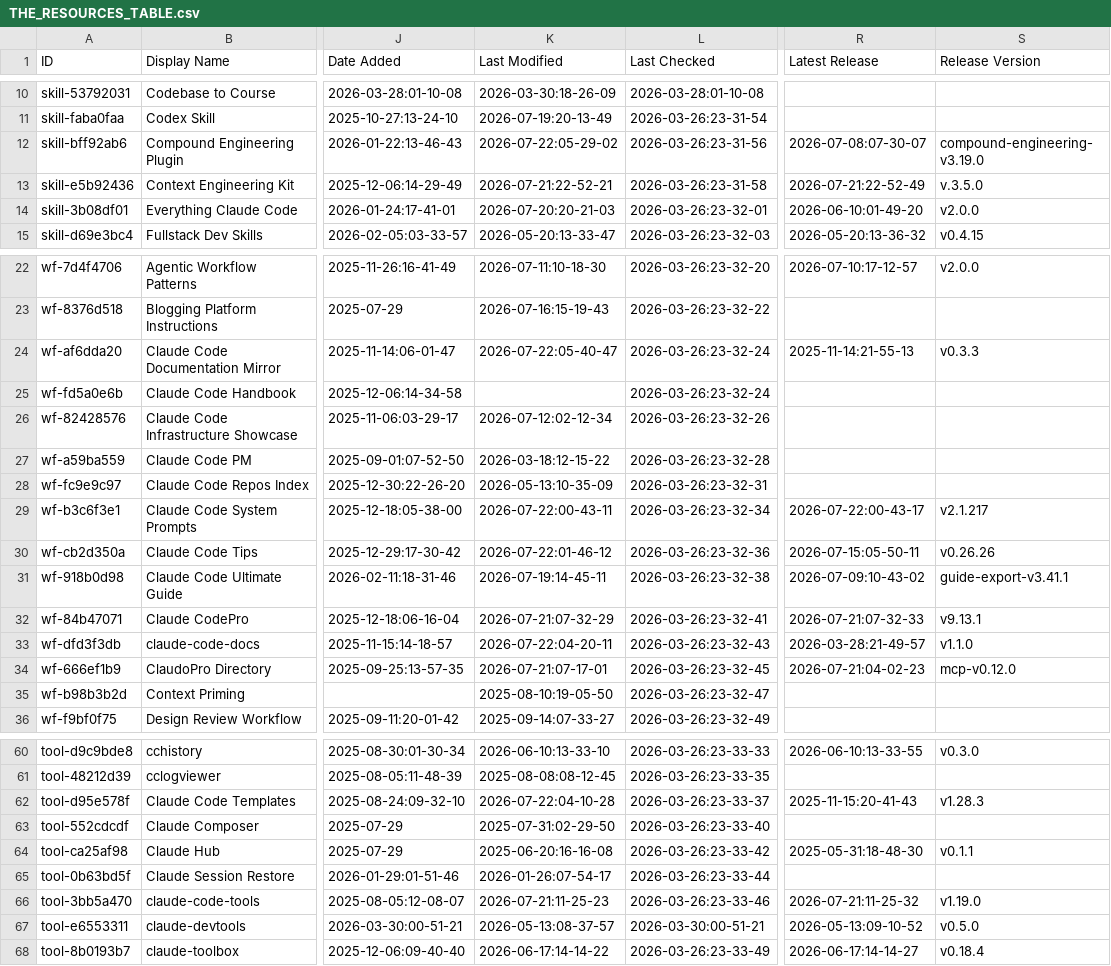
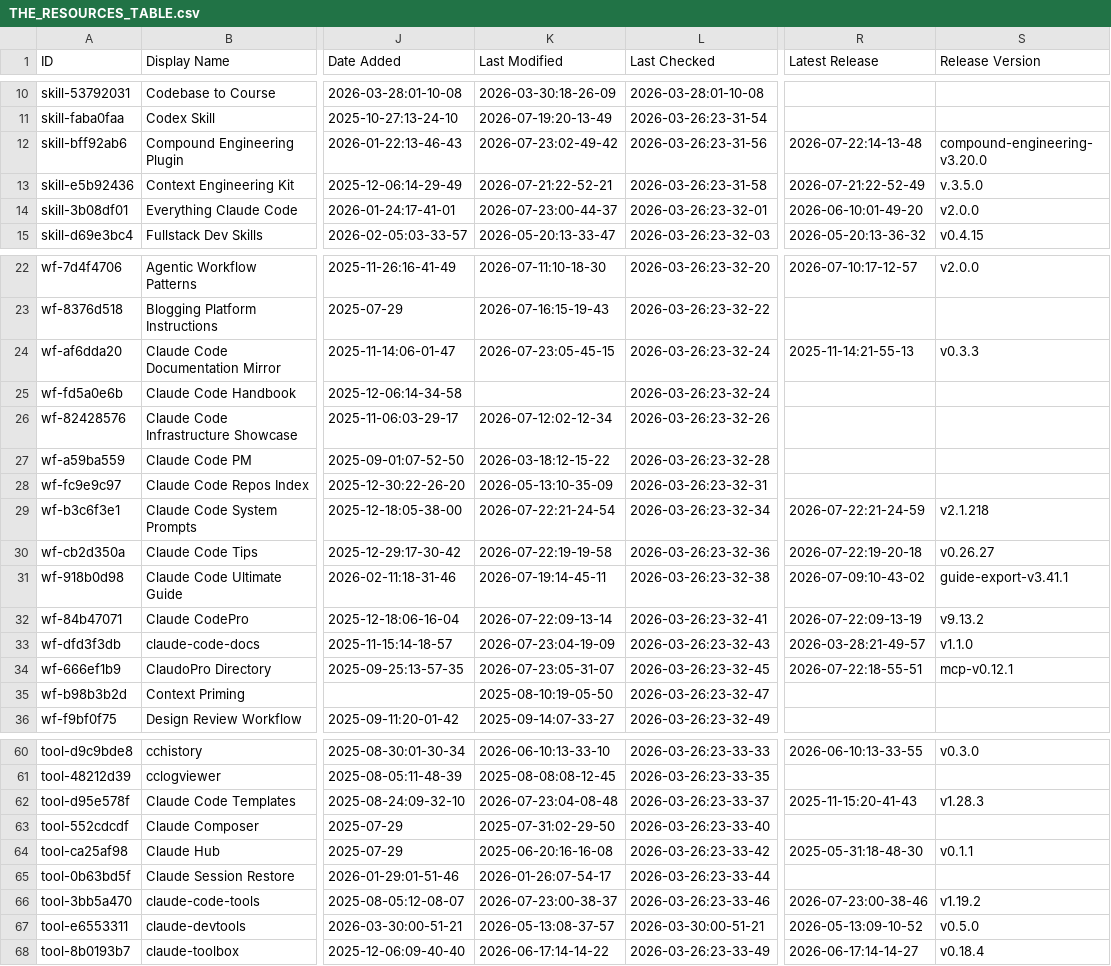
Before and after one commit to younghai/awesome-claude-code, a CSV file: THE_RESOURCES_TABLE.csv, drawn as a sheet; only a part is shown, gaps mark what is left out; the diff covers the shown part only; the diff names each change by its address in the sheet, - before the commit and + after, or states it on an @@ line.

```diff
--- a/THE_RESOURCES_TABLE.csv
+++ b/THE_RESOURCES_TABLE.csv
-K12 (Last Modified): 2026-07-22:05-29-02
+K12 (Last Modified): 2026-07-23:02-49-42
-R12 (Latest Release): 2026-07-08:07-30-07
+R12 (Latest Release): 2026-07-22:14-13-48
-S12 (Release Version): compound-engineering-v3.19.0
+S12 (Release Version): compound-engineering-v3.20.0
-K14 (Last Modified): 2026-07-20:20-21-03
+K14 (Last Modified): 2026-07-23:00-44-37
-K24 (Last Modified): 2026-07-22:05-40-47
+K24 (Last Modified): 2026-07-23:05-45-15
-K29 (Last Modified): 2026-07-22:00-43-11
+K29 (Last Modified): 2026-07-22:21-24-54
-R29 (Latest Release): 2026-07-22:00-43-17
+R29 (Latest Release): 2026-07-22:21-24-59
-S29 (Release Version): v2.1.217
+S29 (Release Version): v2.1.218
-K30 (Last Modified): 2026-07-22:01-46-12
+K30 (Last Modified): 2026-07-22:19-19-58
-R30 (Latest Release): 2026-07-15:05-50-11
+R30 (Latest Release): 2026-07-22:19-20-18
-S30 (Release Version): v0.26.26
+S30 (Release Version): v0.26.27
-K32 (Last Modified): 2026-07-21:07-32-29
+K32 (Last Modified): 2026-07-22:09-13-14
-R32 (Latest Release): 2026-07-21:07-32-33
+R32 (Latest Release): 2026-07-22:09-13-19
-S32 (Release Version): v9.13.1
+S32 (Release Version): v9.13.2
-K33 (Last Modified): 2026-07-22:04-20-11
+K33 (Last Modified): 2026-07-23:04-19-09
-K34 (Last Modified): 2026-07-21:07-17-01
+K34 (Last Modified): 2026-07-23:05-31-07
-R34 (Latest Release): 2026-07-21:04-02-23
+R34 (Latest Release): 2026-07-22:18-55-51
-S34 (Release Version): mcp-v0.12.0
+S34 (Release Version): mcp-v0.12.1
-K62 (Last Modified): 2026-07-22:04-10-28
+K62 (Last Modified): 2026-07-23:04-08-48
-K66 (Last Modified): 2026-07-21:11-25-23
+K66 (Last Modified): 2026-07-23:00-38-37
-R66 (Latest Release): 2026-07-21:11-25-32
+R66 (Latest Release): 2026-07-23:00-38-46
-S66 (Release Version): v1.19.0
+S66 (Release Version): v1.19.2
```
Also changed, not shown: 24 edited cells elsewhere in this file.
